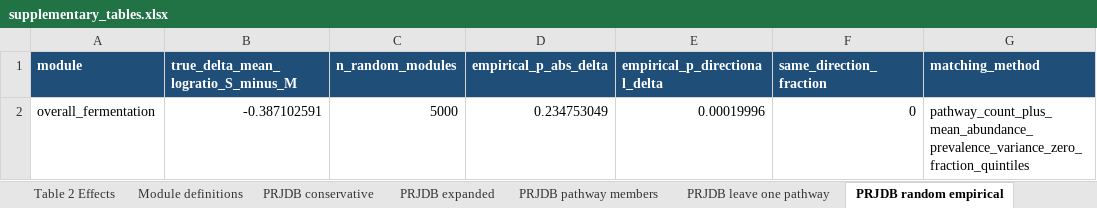
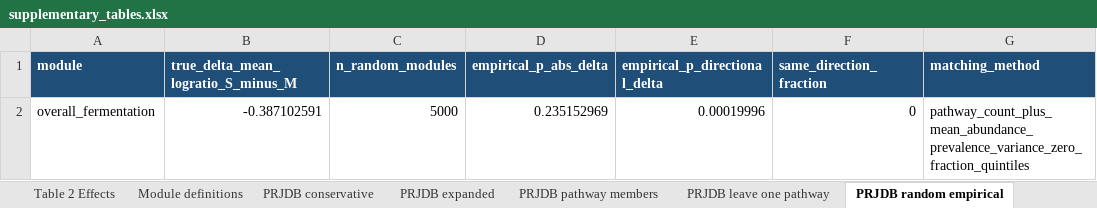
Before and after one commit to Zhenghongwei11/chb-gut-fermentation, an Excel workbook: outputs/tables/supplementary_tables.xlsx, sheet PRJDB random empirical, drawn as a sheet; values as stored, in another font and other column widths than the file's, no borders; the diff names each change by its address in the sheet, - before the commit and + after, or states it on an @@ line.

```diff
--- a/outputs/tables/supplementary_tables.xlsx (sheet PRJDB random empirical)
+++ b/outputs/tables/supplementary_tables.xlsx (sheet PRJDB random empirical)
-D2 (empirical_p_abs_delta): 0.234753049
+D2 (empirical_p_abs_delta): 0.235152969
```
Also changed, not shown: sheet Module definitions, sheet Loomba random empirical, 26 other files.
